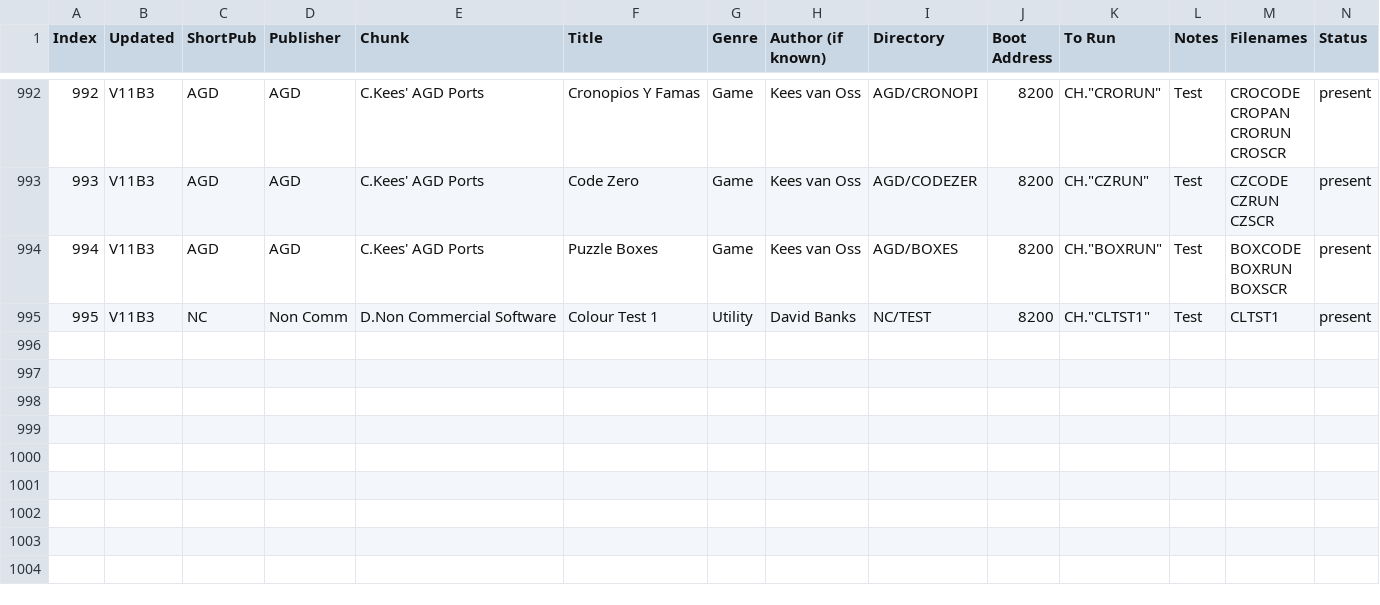
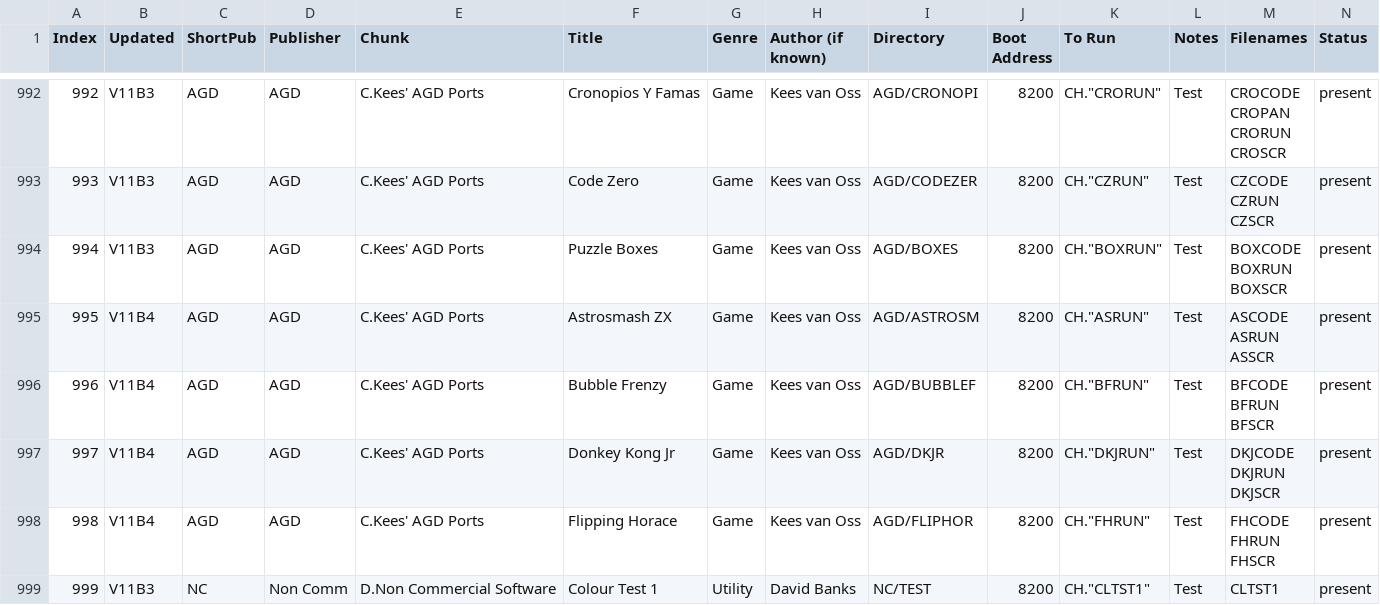
Before and after one commit to hoglet67/AtomSoftwareArchive, a CSV file: catalog/AtomSoftwareCatalog.csv, drawn as a sheet; only a part is shown, gaps mark what is left out; addresses are those after the commit; rows hold the shown columns only; ↵ is a line break in a cell; the diff names each change by its address in the sheet, - before the commit and + after, or states it on an @@ line.

Commit message:
Added AGD Pack 28 Titles
Change-Id: I618d669a9ed61b43c39369361266b1cf6bdb9356

```diff
--- a/catalog/AtomSoftwareCatalog.csv
+++ b/catalog/AtomSoftwareCatalog.csv
+row 995: 995 | V11B4 | AGD | AGD | C.Kees' AGD Ports | Astrosmash ZX | Game | Kees van Oss | AGD/ASTROSM | 8200 | CH."ASRUN" | Test | ASCODE ↵ ASRUN ↵ ASSCR | present
+row 996: 996 | V11B4 | AGD | AGD | C.Kees' AGD Ports | Bubble Frenzy | Game | Kees van Oss | AGD/BUBBLEF | 8200 | CH."BFRUN" | Test | BFCODE ↵ BFRUN ↵ BFSCR | present
+row 997: 997 | V11B4 | AGD | AGD | C.Kees' AGD Ports | Donkey Kong Jr | Game | Kees van Oss | AGD/DKJR | 8200 | CH."DKJRUN" | Test | DKJCODE ↵ DKJRUN ↵ DKJSCR | present
+row 998: 998 | V11B4 | AGD | AGD | C.Kees' AGD Ports | Flipping Horace | Game | Kees van Oss | AGD/FLIPHOR | 8200 | CH."FHRUN" | Test | FHCODE ↵ FHRUN ↵ FHSCR | present
@@ column A (Index) renumbered from row 999 down @@
```
